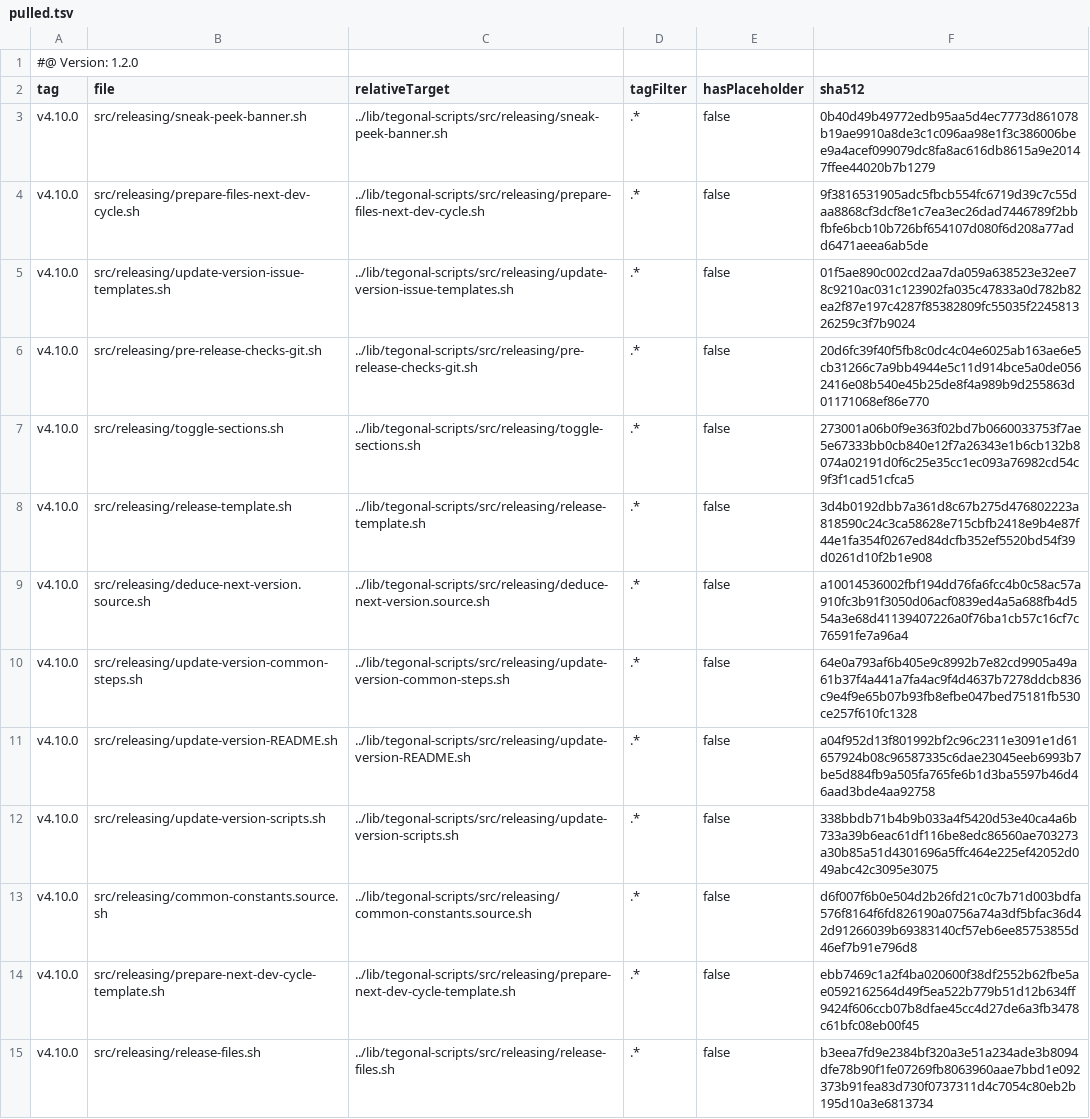
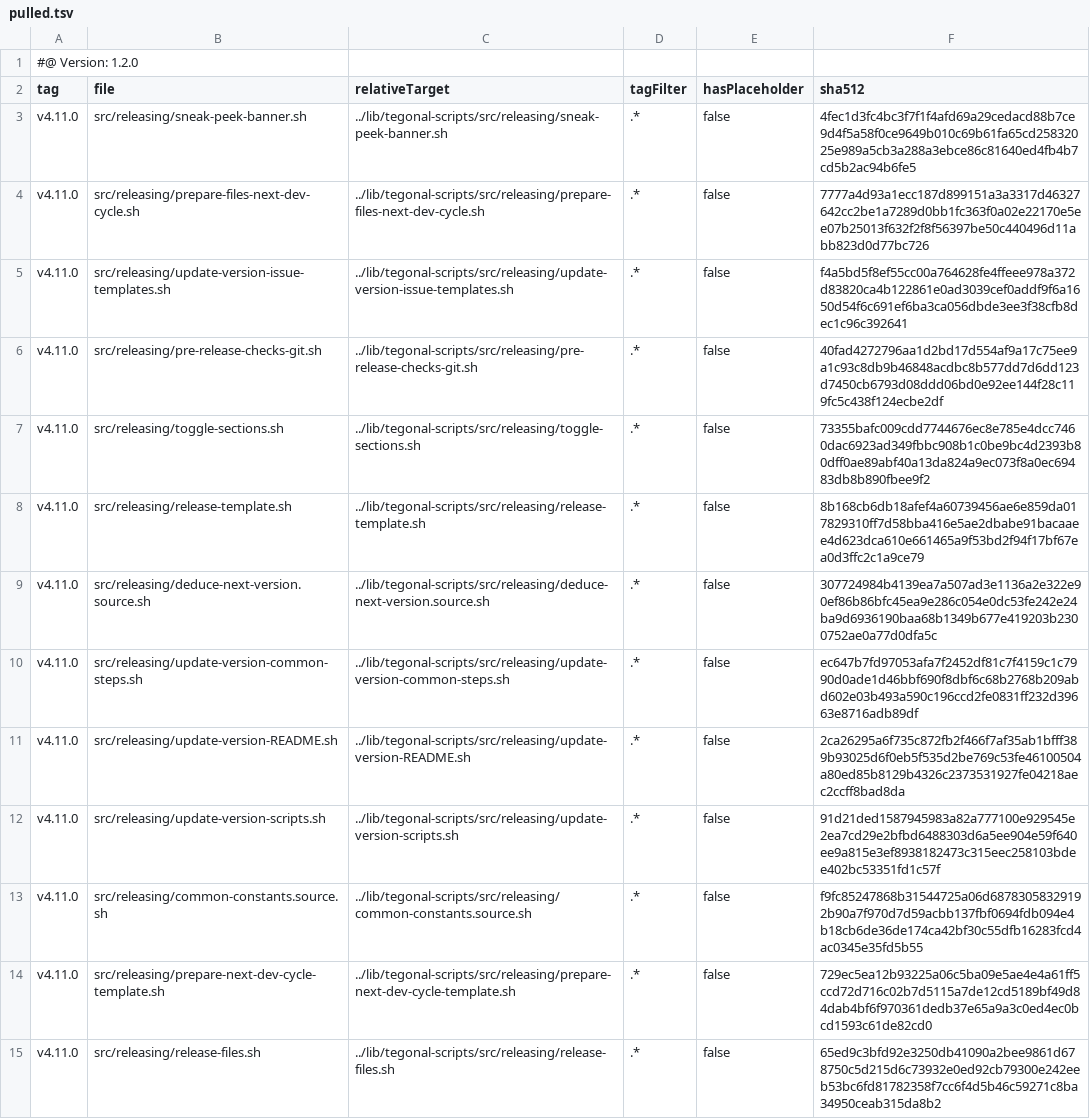
Before and after one commit to tegonal/oss-template, a TSV file: .gt/remotes/tegonal-scripts/pulled.tsv, drawn as a sheet; only a part is shown; the diff covers the shown part only; the diff names each change by its address in the sheet, - before the commit and + after, or states it on an @@ line.

Commit message:
update files of remote tegonal-scripts to version v4.11.0 via gt

```diff
--- a/.gt/remotes/tegonal-scripts/pulled.tsv
+++ b/.gt/remotes/tegonal-scripts/pulled.tsv
-A3:A15 (tag): v4.10.0
+A3:A15 (tag): v4.11.0
-F3 (sha512): 0b40d49b49772edb95aa5d4ec7773d861078b19ae9910a8de3c1c096aa98e1f3c386006bee9a4acef099079dc8fa8ac616db8615a9e20147ffee44020b7b1279
+F3 (sha512): 4fec1d3fc4bc3f7f1f4afd69a29cedacd88b7ce9d4f5a58f0ce9649b010c69b61fa65cd25832025e989a5cb3a288a3ebce86c81640ed4fb4b7cd5b2ac94b6fe5
-F4 (sha512): 9f3816531905adc5fbcb554fc6719d39c7c55daa8868cf3dcf8e1c7ea3ec26dad7446789f2bbfbfe6bcb10b726bf654107d080f6d208a77add6471aeea6ab5de
+F4 (sha512): 7777a4d93a1ecc187d899151a3a3317d46327642cc2be1a7289d0bb1fc363f0a02e22170e5ee07b25013f632f2f8f56397be50c440496d11abb823d0d77bc726
-F5 (sha512): 01f5ae890c002cd2aa7da059a638523e32ee78c9210ac031c123902fa035c47833a0d782b82ea2f87e197c4287f85382809fc55035f224581326259c3f7b9024
+F5 (sha512): f4a5bd5f8ef55cc00a764628fe4ffeee978a372d83820ca4b122861e0ad3039cef0addf9f6a1650d54f6c691ef6ba3ca056dbde3ee3f38cfb8dec1c96c392641
-F6 (sha512): 20d6fc39f40f5fb8c0dc4c04e6025ab163ae6e5cb31266c7a9bb4944e5c11d914bce5a0de0562416e08b540e45b25de8f4a989b9d255863d01171068ef86e770
+F6 (sha512): 40fad4272796aa1d2bd17d554af9a17c75ee9a1c93c8db9b46848acdbc8b577dd7d6dd123d7450cb6793d08ddd06bd0e92ee144f28c119fc5c438f124ecbe2df
-F7 (sha512): 273001a06b0f9e363f02bd7b0660033753f7ae5e67333bb0cb840e12f7a26343e1b6cb132b8074a02191d0f6c25e35cc1ec093a76982cd54c9f3f1cad51cfca5
+F7 (sha512): 73355bafc009cdd7744676ec8e785e4dcc7460dac6923ad349fbbc908b1c0be9bc4d2393b80dff0ae89abf40a13da824a9ec073f8a0ec69483db8b890fbee9f2
-F8 (sha512): 3d4b0192dbb7a361d8c67b275d476802223a818590c24c3ca58628e715cbfb2418e9b4e87f44e1fa354f0267ed84dcfb352ef5520bd54f39d0261d10f2b1e908
+F8 (sha512): 8b168cb6db18afef4a60739456ae6e859da017829310ff7d58bba416e5ae2dbabe91bacaaee4d623dca610e661465a9f53bd2f94f17bf67ea0d3ffc2c1a9ce79
-F9 (sha512): a10014536002fbf194dd76fa6fcc4b0c58ac57a910fc3b91f3050d06acf0839ed4a5a688fb4d554a3e68d41139407226a0f76ba1cb57c16cf7c76591fe7a96a4
+F9 (sha512): 307724984b4139ea7a507ad3e1136a2e322e90ef86b86bfc45ea9e286c054e0dc53fe242e24ba9d6936190baa68b1349b677e419203b2300752ae0a77d0dfa5c
-F10 (sha512): 64e0a793af6b405e9c8992b7e82cd9905a49a61b37f4a441a7fa4ac9f4d4637b7278ddcb836c9e4f9e65b07b93fb8efbe047bed75181fb530ce257f610fc1328
+F10 (sha512): ec647b7fd97053afa7f2452df81c7f4159c1c7990d0ade1d46bbf690f8dbf6c68b2768b209abd602e03b493a590c196ccd2fe0831ff232d39663e8716adb89df
-F11 (sha512): a04f952d13f801992bf2c96c2311e3091e1d61657924b08c96587335c6dae23045eeb6993b7be5d884fb9a505fa765fe6b1d3ba5597b46d46aad3bde4aa92758
+F11 (sha512): 2ca26295a6f735c872fb2f466f7af35ab1bfff389b93025d6f0eb5f535d2be769c53fe46100504a80ed85b8129b4326c2373531927fe04218aec2ccff8bad8da
-F12 (sha512): 338bbdb71b4b9b033a4f5420d53e40ca4a6b733a39b6eac61df116be8edc86560ae703273a30b85a51d4301696a5ffc464e225ef42052d049abc42c3095e3075
+F12 (sha512): 91d21ded1587945983a82a777100e929545e2ea7cd29e2bfbd6488303d6a5ee904e59f640ee9a815e3ef8938182473c315eec258103bdee402bc53351fd1c57f
-F13 (sha512): d6f007f6b0e504d2b26fd21c0c7b71d003bdfa576f8164f6fd826190a0756a74a3df5bfac36d42d91266039b69383140cf57eb6ee85753855d46ef7b91e796d8
+F13 (sha512): f9fc85247868b31544725a06d68783058329192b90a7f970d7d59acbb137fbf0694fdb094e4b18cb6de36de174ca42bf30c55dfb16283fcd4ac0345e35fd5b55
-F14 (sha512): ebb7469c1a2f4ba020600f38df2552b62fbe5ae0592162564d49f5ea522b779b51d12b634ff9424f606ccb07b8dfae45cc4d27de6a3fb3478c61bfc08eb00f45
+F14 (sha512): 729ec5ea12b93225a06c5ba09e5ae4e4a61ff5ccd72d716c02b7d5115a7de12cd5189bf49d84dab4bf6f970361dedb37e65a9a3c0ed4ec0bcd1593c61de82cd0
-F15 (sha512): b3eea7fd9e2384bf320a3e51a234ade3b8094dfe78b90f1fe07269fb8063960aae7bbd1e092373b91fea83d730f0737311d4c7054c80eb2b195d10a3e6813734
+F15 (sha512): 65ed9c3bfd92e3250db41090a2bee9861d678750c5d215d6c73932e0ed92cb79300e242eeb53bc6fd81782358f7cc6f4d5b46c59271c8ba34950ceab315da8b2
```
Also changed, not shown: 44 edited cells elsewhere in this file, 35 other files.
